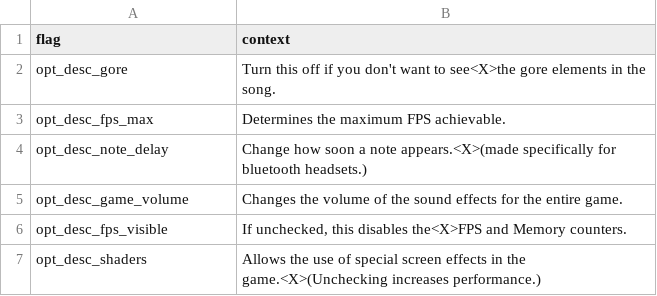
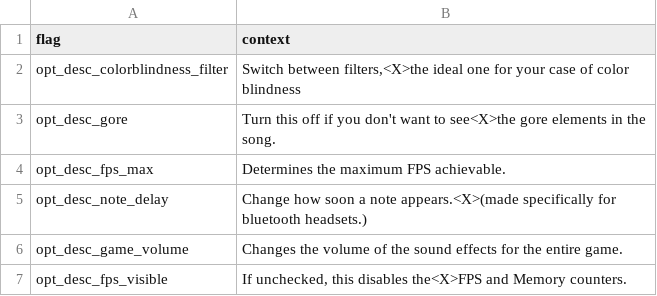
Before and after one commit to MatheusSilver/Deboa-Deboa, a TSV file: assets/locales/en-US/optionDesc.tsv, drawn as a sheet; only a part is shown; the shorter side is filled out with more unchanged rows; the diff names each change by its address in the sheet, - before the commit and + after, or states it on an @@ line.

```diff
--- a/assets/locales/en-US/optionDesc.tsv
+++ b/assets/locales/en-US/optionDesc.tsv
+row 2: opt_desc_colorblindness_filter | Switch between filters,<X>the ideal one for your case of color blindness
```
Also changed, not shown: assets/locales/en-US/optionName.tsv, assets/locales/pt-BR/optionDesc.tsv, 7 other files.
